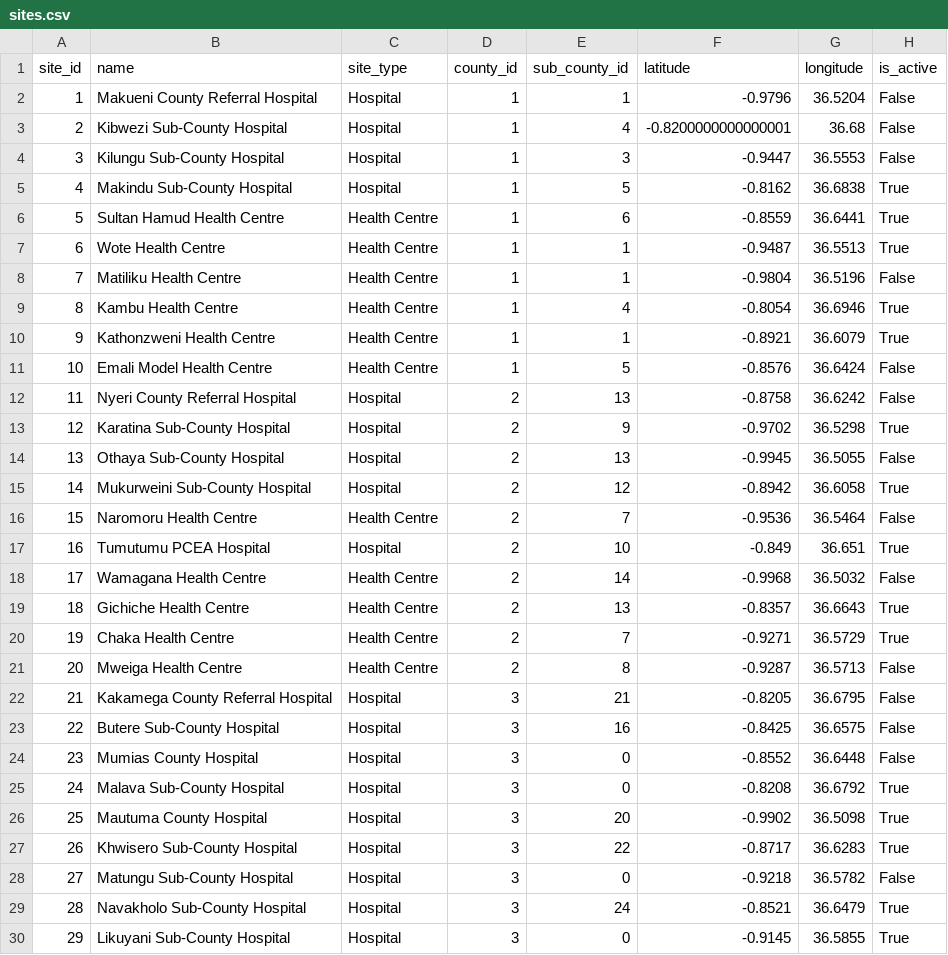
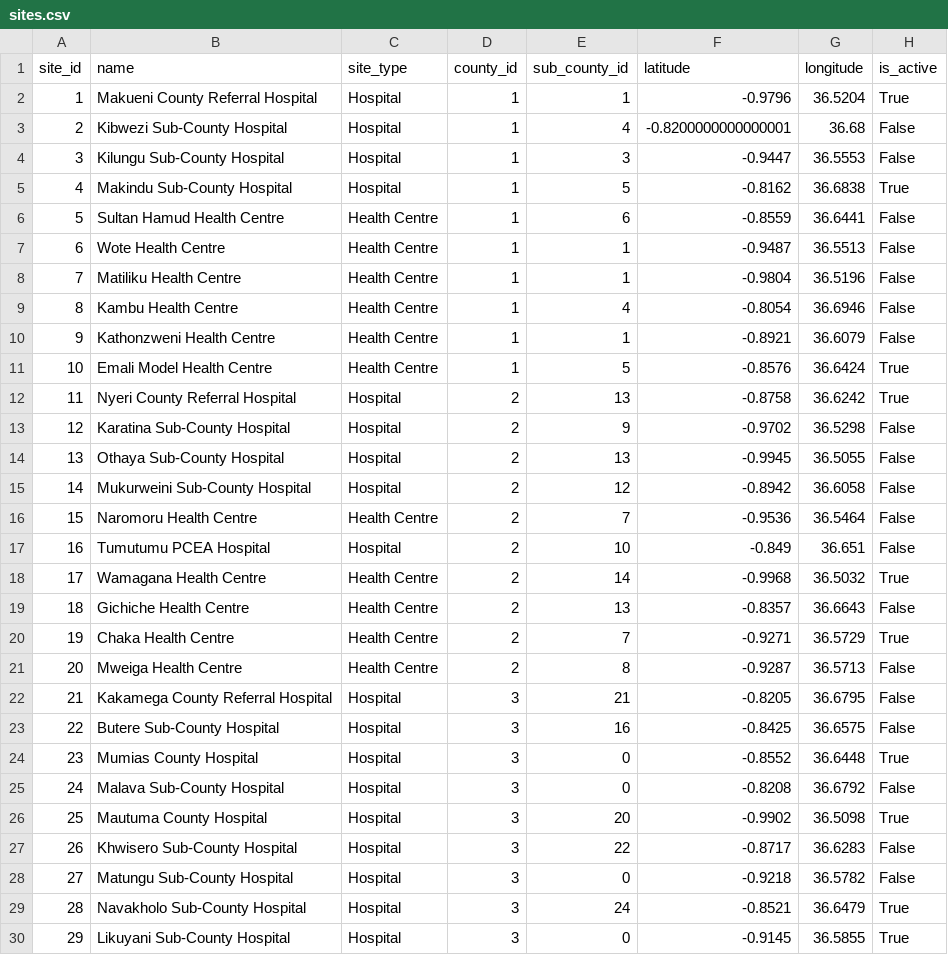
Before and after one commit to Edith-Naike-Edward/interactive-dashboard-backend, a CSV file: data/raw/sites.csv, drawn as a sheet; only a part is shown; the diff covers the shown part only.

Commit message:
created bp, bg and new diagnoses follow-up, updated patient_visit_generator, added the same track_id for each patient_track_id in bp_logs.csv and  glucose_logs.csv, modified patientgenerator. name definitions and insurance definitions, modified routing and monitoring of active sites and users

```diff
--- a/data/raw/sites.csv
+++ b/data/raw/sites.csv
@@ -1,3 +1,3 @@
 site_id,name,site_type,county_id,sub_county_id,latitude,longitude,is_active
-1,Makueni County Referral Hospital,Hospital,1,1,-0.9796,36.5204,False
+1,Makueni County Referral Hospital,Hospital,1,1,-0.9796,36.5204,True
 2,Kibwezi Sub-County Hospital,Hospital,1,4,-0.8200000000000001,36.68,False
@@ -5,16 +5,16 @@ site_id,name,site_type,county_id,sub_county_id,latitude,longitude,is_active
 4,Makindu Sub-County Hospital,Hospital,1,5,-0.8162,36.6838,True
-5,Sultan Hamud Health Centre,Health Centre,1,6,-0.8559,36.6441,True
-6,Wote Health Centre,Health Centre,1,1,-0.9487,36.5513,True
+5,Sultan Hamud Health Centre,Health Centre,1,6,-0.8559,36.6441,False
+6,Wote Health Centre,Health Centre,1,1,-0.9487,36.5513,False
 7,Matiliku Health Centre,Health Centre,1,1,-0.9804,36.5196,False
-8,Kambu Health Centre,Health Centre,1,4,-0.8054,36.6946,True
-9,Kathonzweni Health Centre,Health Centre,1,1,-0.8921,36.6079,True
-10,Emali Model Health Centre,Health Centre,1,5,-0.8576,36.6424,False
-11,Nyeri County Referral Hospital,Hospital,2,13,-0.8758,36.6242,False
-12,Karatina Sub-County Hospital,Hospital,2,9,-0.9702,36.5298,True
+8,Kambu Health Centre,Health Centre,1,4,-0.8054,36.6946,False
+9,Kathonzweni Health Centre,Health Centre,1,1,-0.8921,36.6079,False
+10,Emali Model Health Centre,Health Centre,1,5,-0.8576,36.6424,True
+11,Nyeri County Referral Hospital,Hospital,2,13,-0.8758,36.6242,True
+12,Karatina Sub-County Hospital,Hospital,2,9,-0.9702,36.5298,False
 13,Othaya Sub-County Hospital,Hospital,2,13,-0.9945,36.5055,False
-14,Mukurweini Sub-County Hospital,Hospital,2,12,-0.8942,36.6058,True
+14,Mukurweini Sub-County Hospital,Hospital,2,12,-0.8942,36.6058,False
 15,Naromoru Health Centre,Health Centre,2,7,-0.9536,36.5464,False
-16,Tumutumu PCEA Hospital,Hospital,2,10,-0.849,36.651,True
-17,Wamagana Health Centre,Health Centre,2,14,-0.9968,36.5032,False
-18,Gichiche Health Centre,Health Centre,2,13,-0.8357,36.6643,True
+16,Tumutumu PCEA Hospital,Hospital,2,10,-0.849,36.651,False
+17,Wamagana Health Centre,Health Centre,2,14,-0.9968,36.5032,True
+18,Gichiche Health Centre,Health Centre,2,13,-0.8357,36.6643,False
 19,Chaka Health Centre,Health Centre,2,7,-0.9271,36.5729,True
@@ -23,6 +23,6 @@ site_id,name,site_type,county_id,sub_county_id,latitude,longitude,is_active
 22,Butere Sub-County Hospital,Hospital,3,16,-0.8425,36.6575,False
-23,Mumias County Hospital,Hospital,3,0,-0.8552,36.6448,False
-24,Malava Sub-County Hospital,Hospital,3,0,-0.8208,36.6792,True
+23,Mumias County Hospital,Hospital,3,0,-0.8552,36.6448,True
+24,Malava Sub-County Hospital,Hospital,3,0,-0.8208,36.6792,False
 25,Mautuma County Hospital,Hospital,3,20,-0.9902,36.5098,True
-26,Khwisero Sub-County Hospital,Hospital,3,22,-0.8717,36.6283,True
+26,Khwisero Sub-County Hospital,Hospital,3,22,-0.8717,36.6283,False
 27,Matungu Sub-County Hospital,Hospital,3,0,-0.9218,36.5782,False
```
Also changed, not shown: 31 edited cells elsewhere in this file, data/raw/patients.csv, data/raw/screenings.csv, 41 other files.
